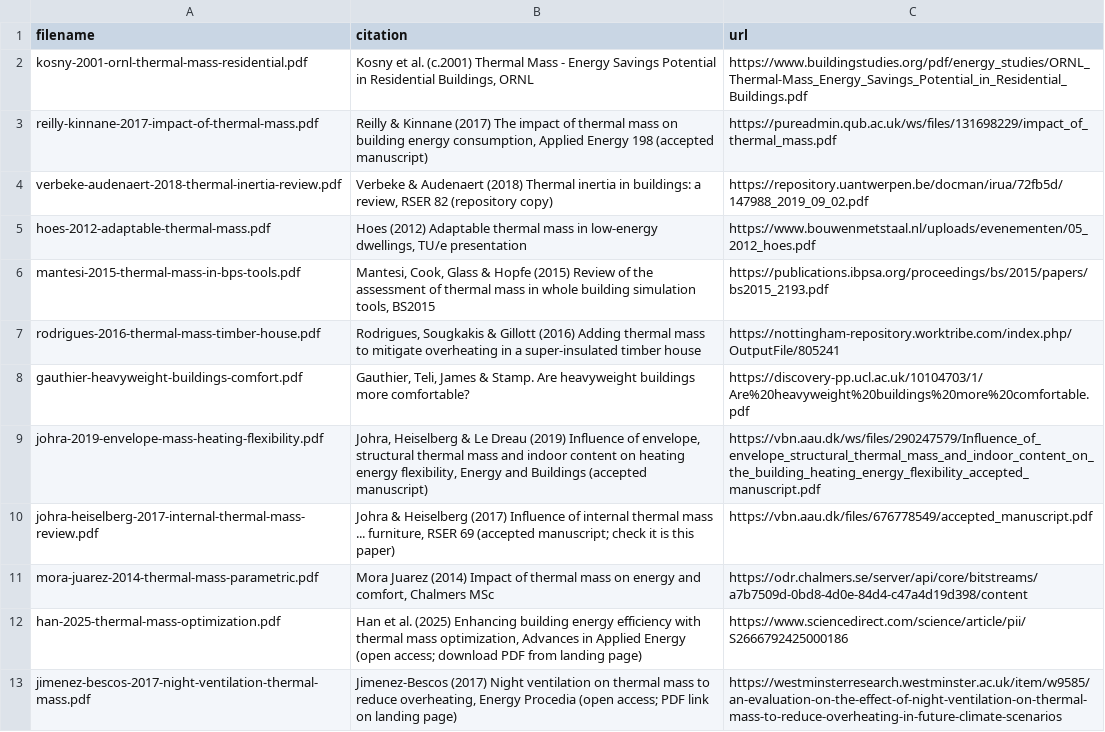
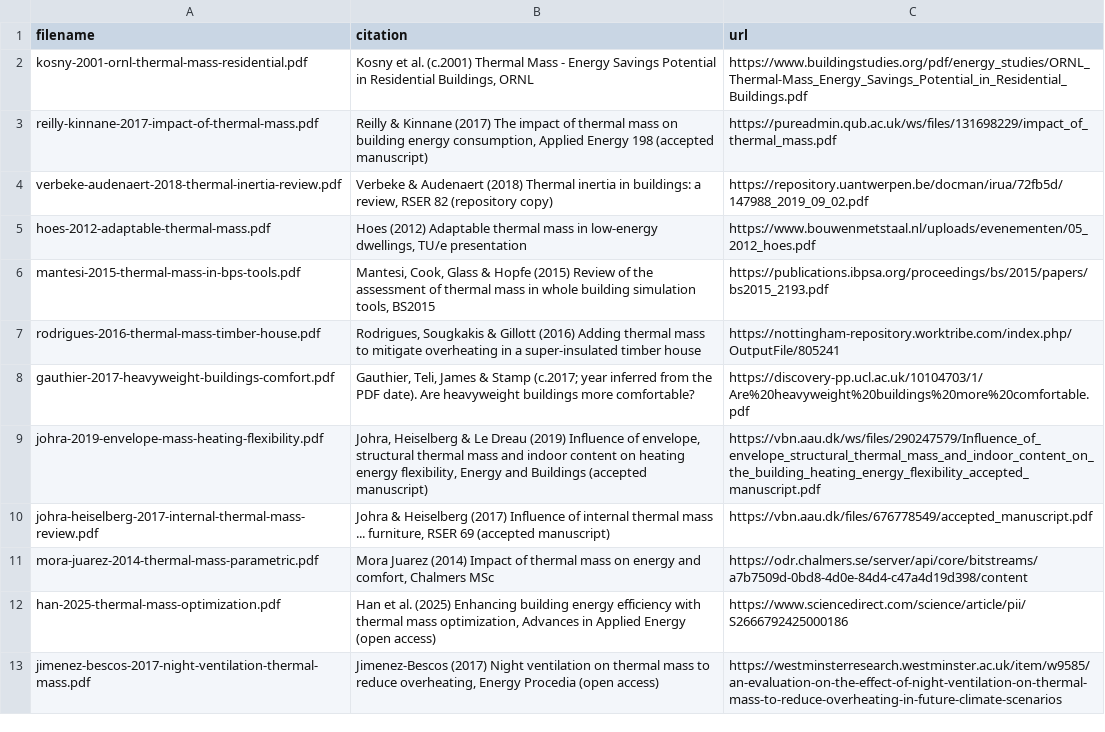
Before and after one commit to gwilma/thermal_mass_in_buildings, a TSV file: literature/papers/sources.tsv, drawn as a sheet.

```diff
--- a/literature/papers/sources.tsv
+++ b/literature/papers/sources.tsv
@@ -7,7 +7,7 @@ mantesi-2015-thermal-mass-in-bps-tools.pdf	Mantesi, Cook, Glass & Hopfe (2015) R
 rodrigues-2016-thermal-mass-timber-house.pdf	Rodrigues, Sougkakis & Gillott (2016) Adding thermal mass to mitigate overheating in a super-insulated timber house	https://nottingham-repository.worktribe.com/index.php/OutputFile/805241
-gauthier-heavyweight-buildings-comfort.pdf	Gauthier, Teli, James & Stamp. Are heavyweight buildings more comfortable?	https://discovery-pp.ucl.ac.uk/10104703/1/Are%20heavyweight%20buildings%20more%20comfortable.pdf
+gauthier-2017-heavyweight-buildings-comfort.pdf	Gauthier, Teli, James & Stamp (c.2017; year inferred from the PDF date). Are heavyweight buildings more comfortable?	https://discovery-pp.ucl.ac.uk/10104703/1/Are%20heavyweight%20buildings%20more%20comfortable.pdf
 johra-2019-envelope-mass-heating-flexibility.pdf	Johra, Heiselberg & Le Dreau (2019) Influence of envelope, structural thermal mass and indoor content on heating energy flexibility, Energy and Buildings (accepted manuscript)	https://vbn.aau.dk/ws/files/290247579/Influence_of_envelope_structural_thermal_mass_and_indoor_content_on_the_building_heating_energy_flexibility_accepted_manuscript.pdf
-johra-heiselberg-2017-internal-thermal-mass-review.pdf	Johra & Heiselberg (2017) Influence of internal thermal mass ... furniture, RSER 69 (accepted manuscript; check it is this paper)	https://vbn.aau.dk/files/676778549/accepted_manuscript.pdf
+johra-heiselberg-2017-internal-thermal-mass-review.pdf	Johra & Heiselberg (2017) Influence of internal thermal mass ... furniture, RSER 69 (accepted manuscript)	https://vbn.aau.dk/files/676778549/accepted_manuscript.pdf
 mora-juarez-2014-thermal-mass-parametric.pdf	Mora Juarez (2014) Impact of thermal mass on energy and comfort, Chalmers MSc	https://odr.chalmers.se/server/api/core/bitstreams/a7b7509d-0bd8-4d0e-84d4-c47a4d19d398/content
-han-2025-thermal-mass-optimization.pdf	Han et al. (2025) Enhancing building energy efficiency with thermal mass optimization, Advances in Applied Energy (open access; download PDF from landing page)	https://www.sciencedirect.com/science/article/pii/S2666792425000186
-jimenez-bescos-2017-night-ventilation-thermal-mass.pdf	Jimenez-Bescos (2017) Night ventilation on thermal mass to reduce overheating, Energy Procedia (open access; PDF link on landing page)	https://westminsterresearch.westminster.ac.uk/item/w9585/an-evaluation-on-the-effect-of-night-ventilation-on-thermal-mass-to-reduce-overheating-in-future-climate-scenarios
+han-2025-thermal-mass-optimization.pdf	Han et al. (2025) Enhancing building energy efficiency with thermal mass optimization, Advances in Applied Energy (open access)	https://www.sciencedirect.com/science/article/pii/S2666792425000186
+jimenez-bescos-2017-night-ventilation-thermal-mass.pdf	Jimenez-Bescos (2017) Night ventilation on thermal mass to reduce overheating, Energy Procedia (open access)	https://westminsterresearch.westminster.ac.uk/item/w9585/an-evaluation-on-the-effect-of-night-ventilation-on-thermal-mass-to-reduce-overheating-in-future-climate-scenarios
```
Also changed, not shown: 7 other files.
